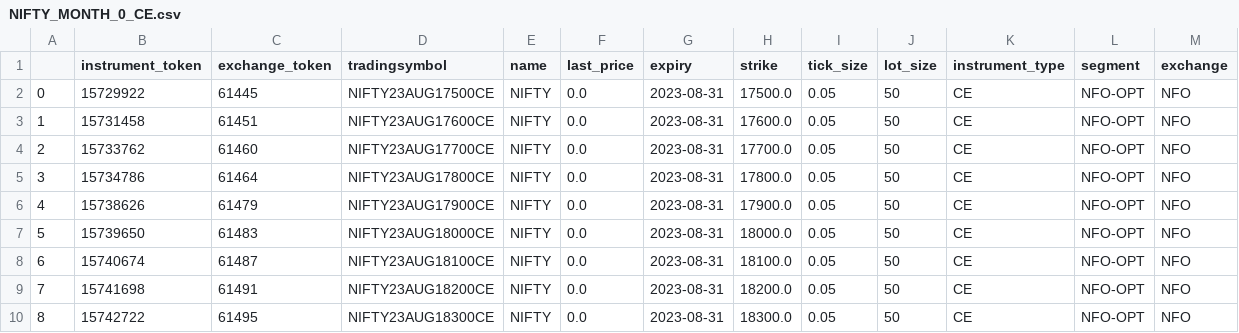
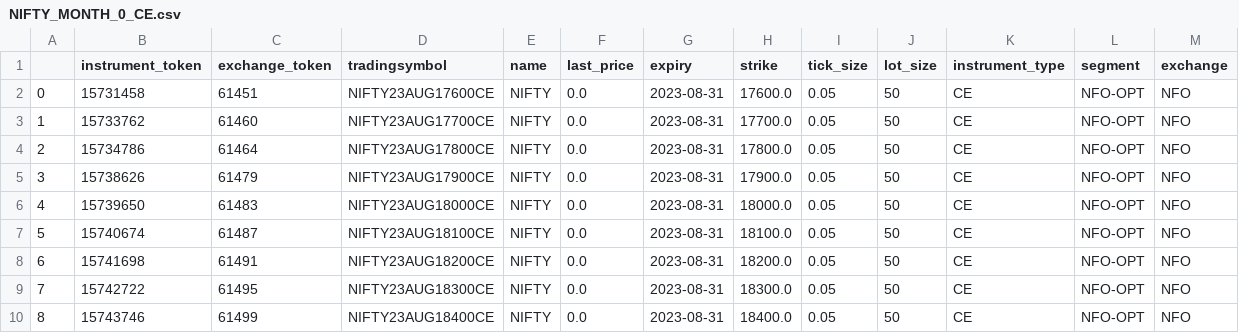
Before and after one commit to AdityaVKarve/Alcubierre_Mk1_OMS, a CSV file: NTDS/Data/NIFTY_MONTH_0_CE.csv, drawn as a sheet; only a part is shown; the shorter side is filled out with more unchanged rows; removed rows and columns are numbered as before the commit, all else as after; the diff names each change by its address in the sheet, - before the commit and + after, or states it on an @@ line.

```diff
--- a/NTDS/Data/NIFTY_MONTH_0_CE.csv
+++ b/NTDS/Data/NIFTY_MONTH_0_CE.csv
-row 2: 0 | 15729922 | 61445 | NIFTY23AUG17500CE | NIFTY | 0.0 | 2023-08-31 | 17500.0 | 0.05 | 50 | CE | NFO-OPT | NFO
@@ column A renumbered from row 2 down @@
```
Also changed, not shown: NTDS/Data/NIFTY_MONTH_0_PE.csv, NTDS/Data/NIFTY_MONTH_1_CE.csv, 11 other files.
